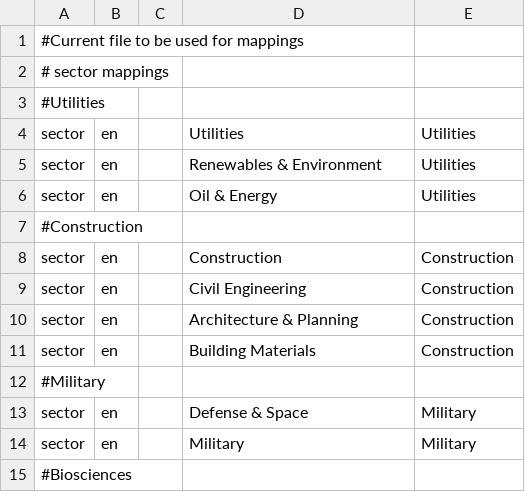
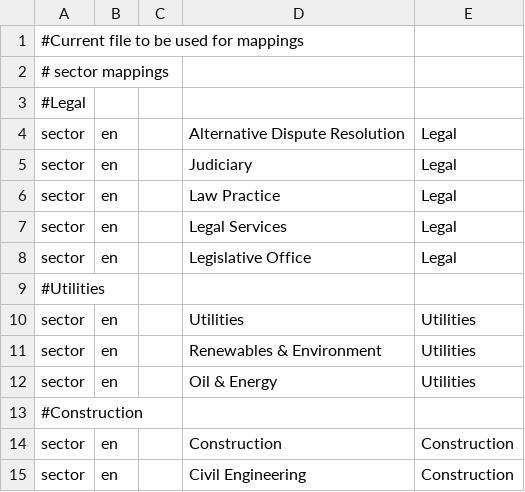
Before and after one commit to devm1023/GeekTalentDB, a CSV file: res/mappings/mappings.csv, drawn as a sheet; only a part is shown; the shorter side is filled out with more unchanged rows; the diff names each change by its address in the sheet, - before the commit and + after, or states it on an @@ line.

Commit message:
Update mappings for Legal

```diff
--- a/res/mappings/mappings.csv
+++ b/res/mappings/mappings.csv
+row 3: #Legal
+row 4: sector | en |  | Alternative Dispute Resolution | Legal
+row 5: sector | en |  | Judiciary | Legal
+row 6: sector | en |  | Law Practice | Legal
+row 7: sector | en |  | Legal Services | Legal
+row 8: sector | en |  | Legislative Office | Legal
```
